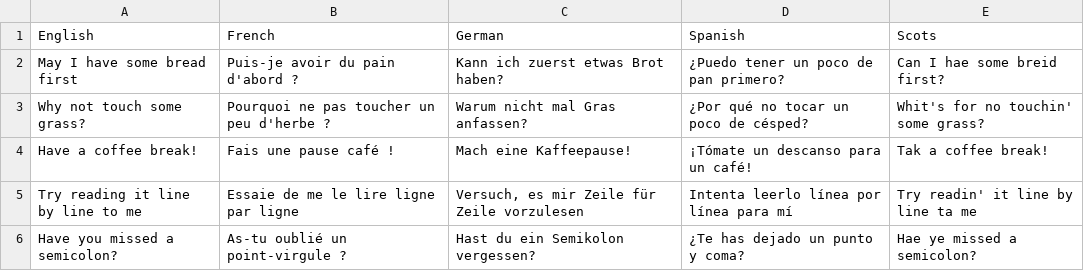
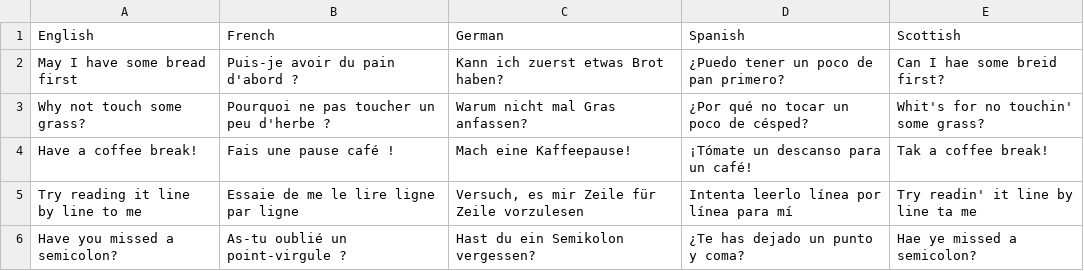
Before and after one commit to LJBookey/HackyQuacky, a CSV file: src/server/translations.csv, drawn as a sheet; only a part is shown.

```diff
--- a/src/server/translations.csv
+++ b/src/server/translations.csv
@@ -1,2 +1,2 @@
-English,French,German,Spanish,Scots
+English,French,German,Spanish,Scottish
 May I have some bread first,Puis-je avoir du pain d'abord ?,Kann ich zuerst etwas Brot haben?,¿Puedo tener un poco de pan primero?,Can I hae some breid first?
```
Also changed, not shown: 8 other files.
